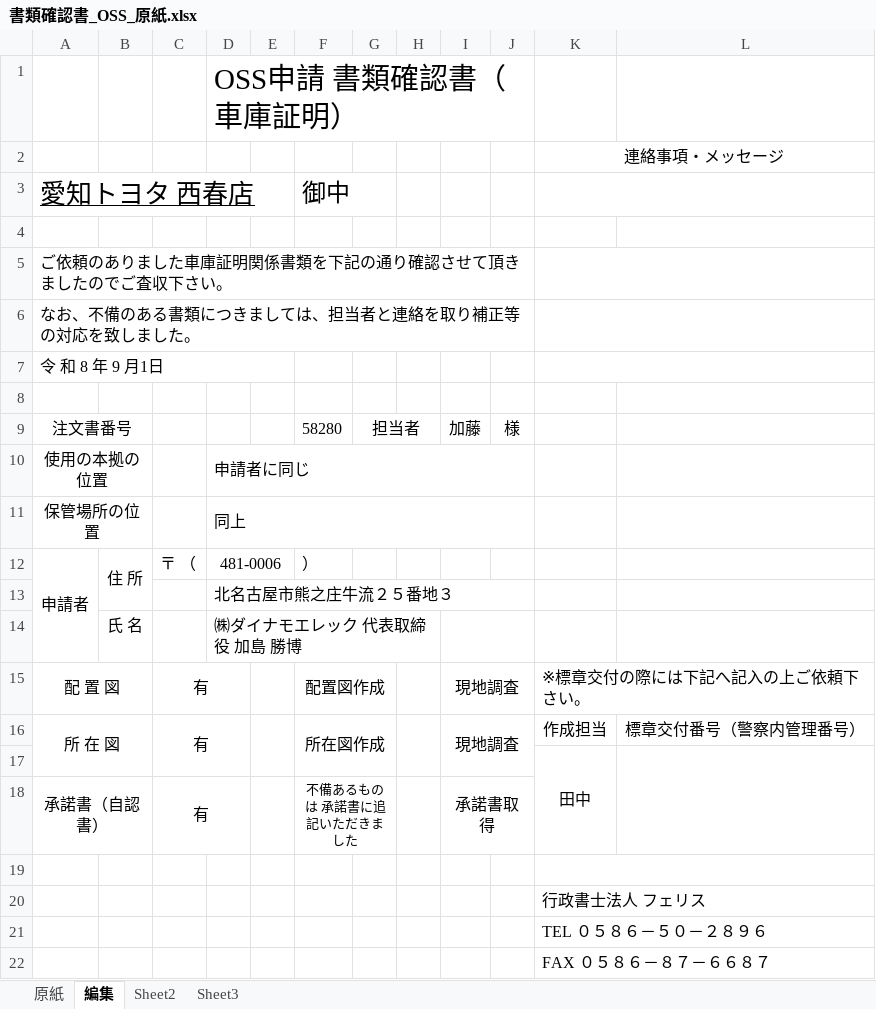
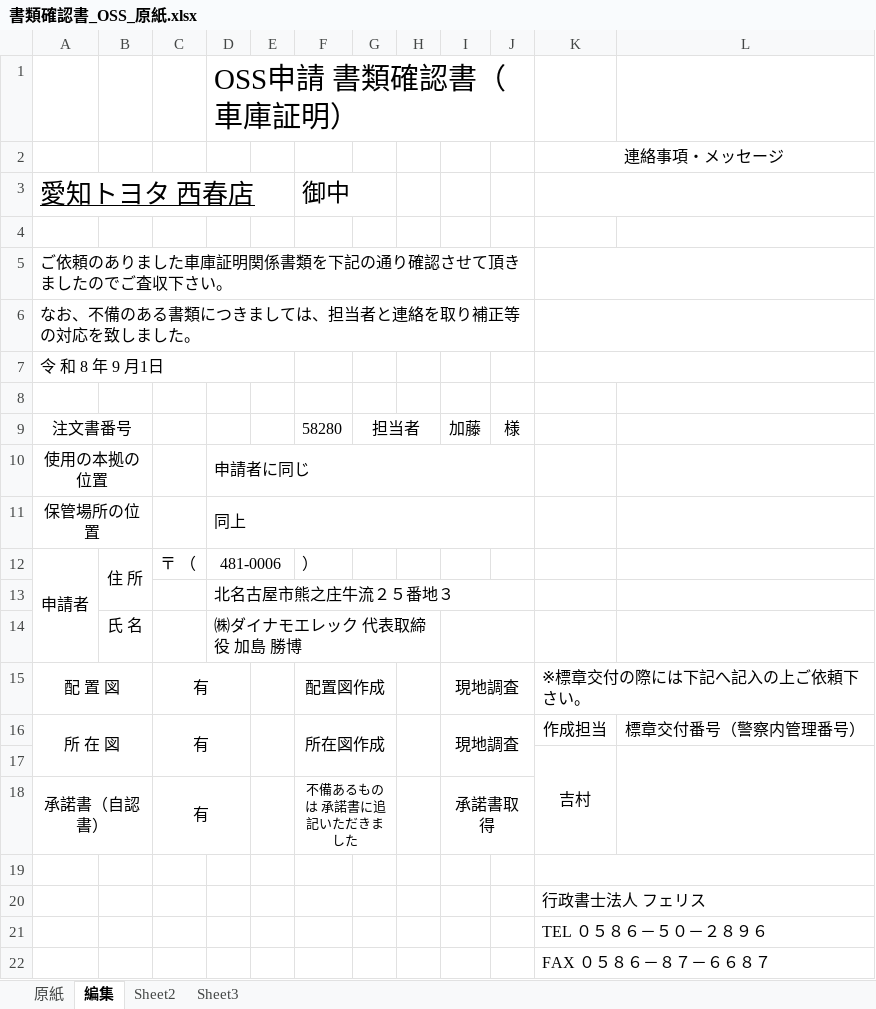
Before and after one commit to yuusuke89sb-crypto/gyosei-dashboard, an Excel workbook: templates/oss/書類確認書_OSS_原紙.xlsx, sheet 編集, drawn as a sheet; values as stored, in another font and other column widths than the file's, no borders; charts and pictures not drawn; the diff names each change by its address in the sheet, - before the commit and + after, or states it on an @@ line.

Commit message:
fix(oss): 書類確認書ヘッダー文字サイズ拡大調整および作成担当者を吉村に標準化

```diff
--- a/templates/oss/書類確認書_OSS_原紙.xlsx (sheet 編集)
+++ b/templates/oss/書類確認書_OSS_原紙.xlsx (sheet 編集)
-K17: 田中
+K17: 吉村
```
Also changed, not shown: charts or pictures, 4 other files.
